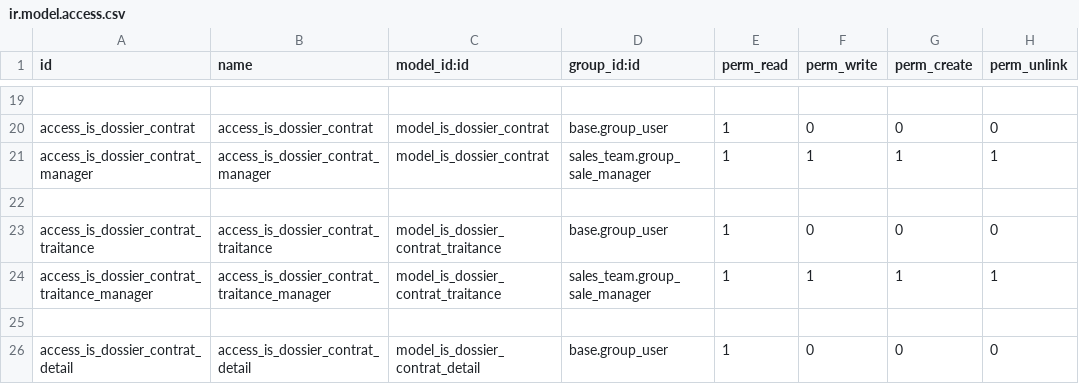
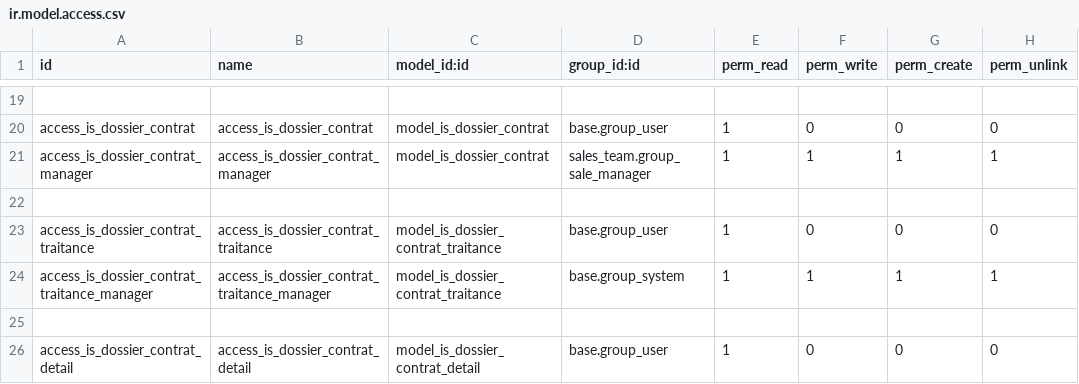
Before and after one commit to tonygalmiche/is_dget, a CSV file: security/ir.model.access.csv, drawn as a sheet; only a part is shown, gaps mark what is left out; the diff covers the shown part only; the diff names each change by its address in the sheet, - before the commit and + after, or states it on an @@ line.

```diff
--- a/security/ir.model.access.csv
+++ b/security/ir.model.access.csv
-D24 (group_id:id): sales_team.group_sale_manager
+D24 (group_id:id): base.group_system
```
Also changed, not shown: 11 edited cells elsewhere in this file, 5 other files.
